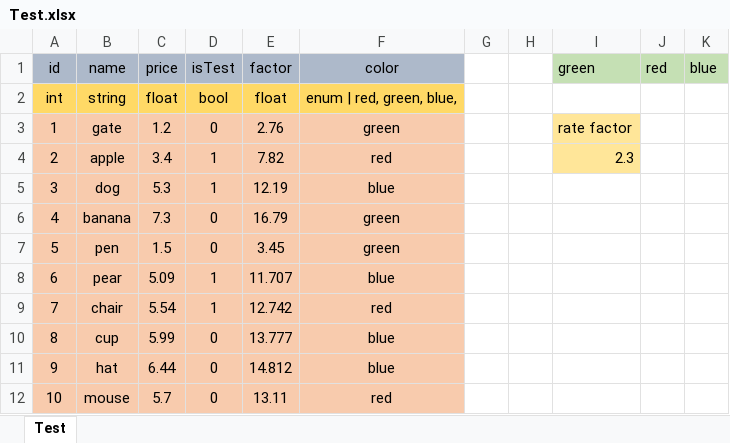
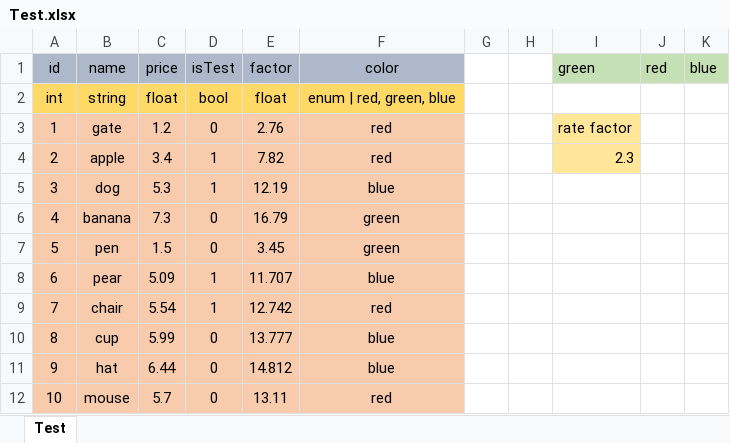
Before and after one commit to XinHeCS/ResearchGate, an Excel workbook: Assets/ConfigTable/Test.xlsx, sheet Test, drawn as a sheet; values as stored, in another font and other column widths than the file's, no borders; the diff names each change by its address in the sheet, - before the commit and + after, or states it on an @@ line.

```diff
--- a/Assets/ConfigTable/Test.xlsx (sheet Test)
+++ b/Assets/ConfigTable/Test.xlsx (sheet Test)
-F2 (color): enum | red, green, blue,
+F2 (color): enum | red, green, blue
-F3 (color): green
+F3 (color): red
```
Also changed, not shown: 5 other files.
